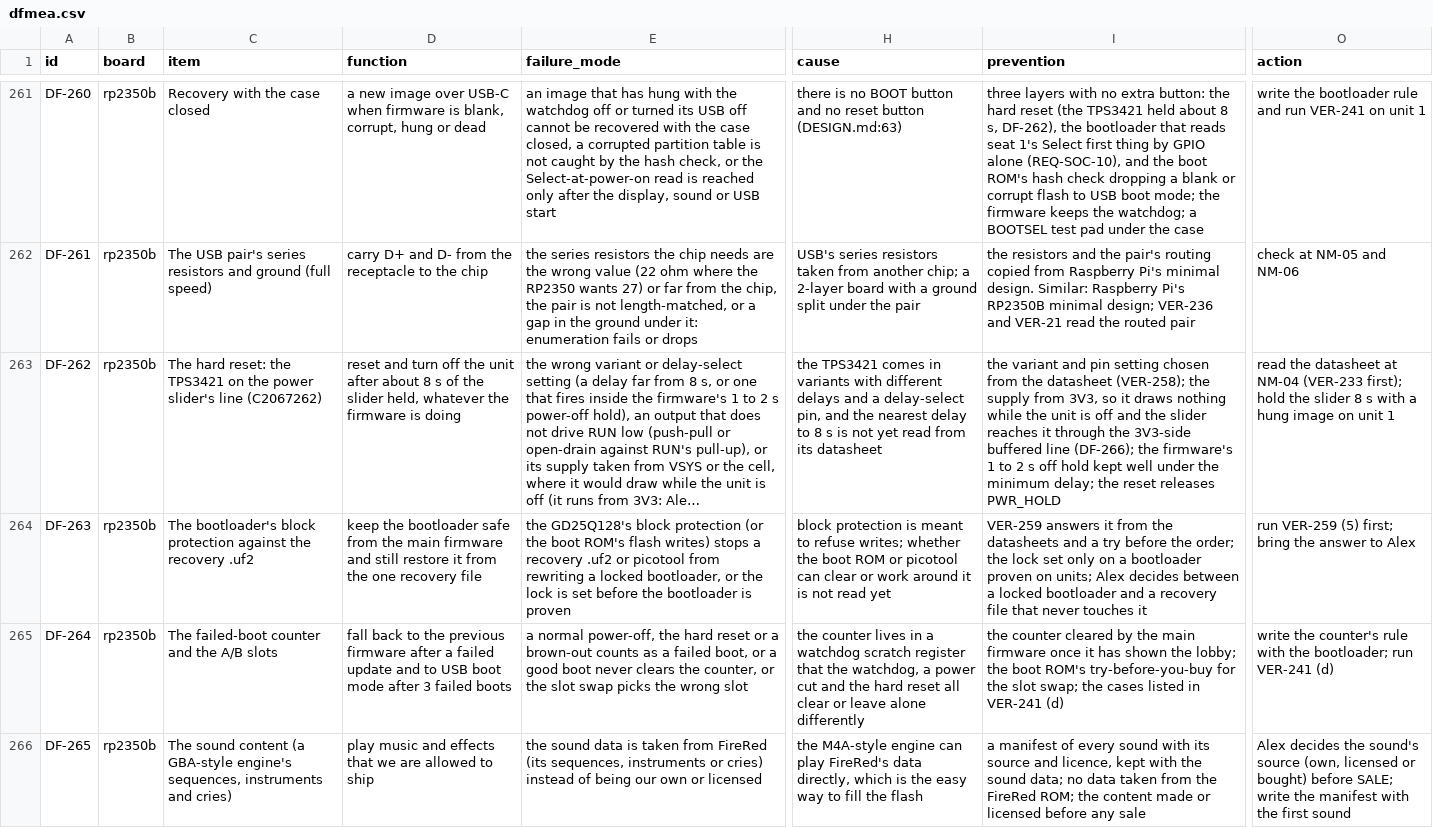
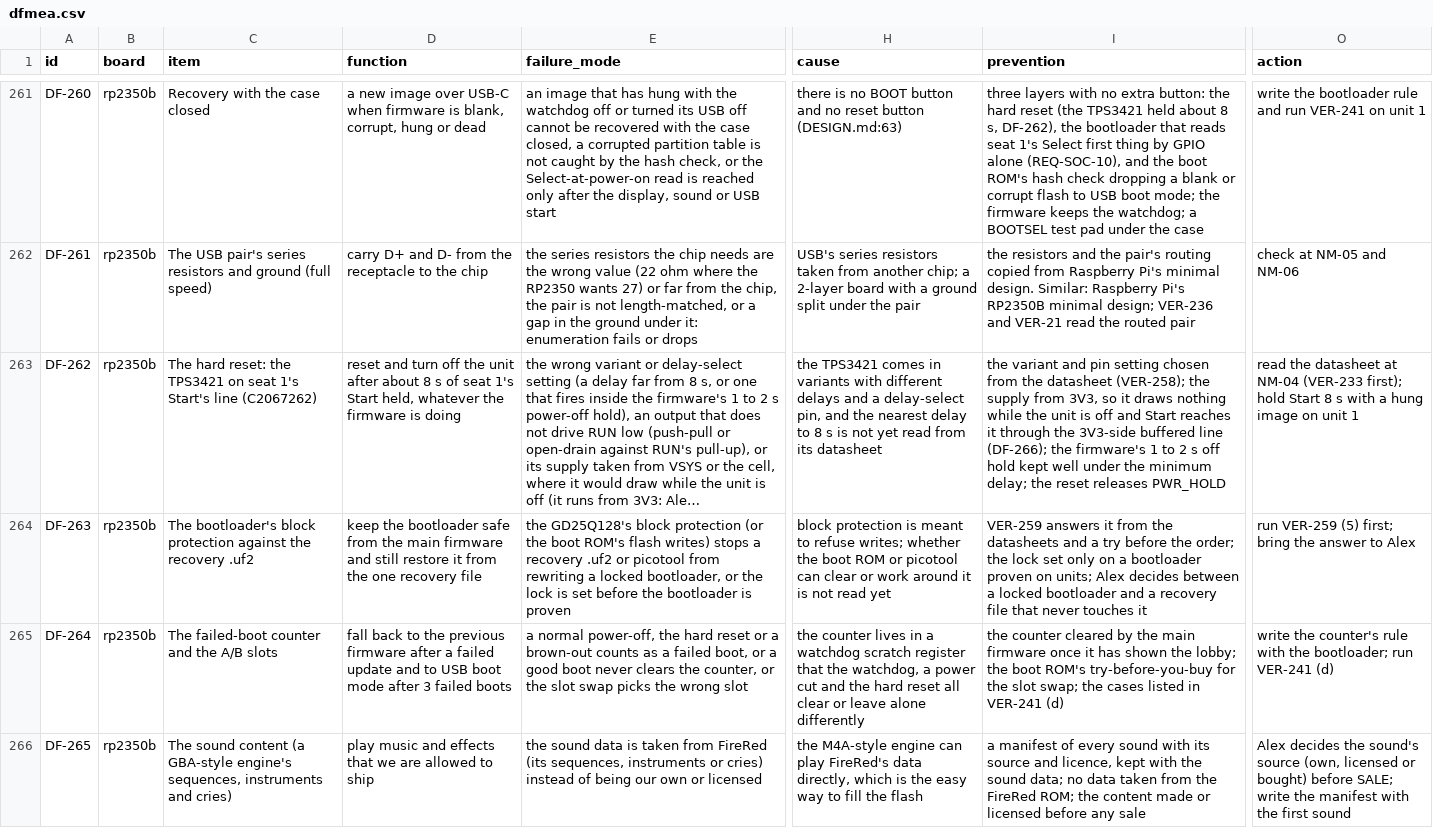
Before and after one commit to alex-berliner/mega_blastoise, a CSV file: hardware/vv/dfmea.csv, drawn as a sheet; only a part is shown, gaps mark what is left out; long unchanged cells end in …; the diff covers the shown part only; the diff names each change by its address in the sheet, - before the commit and + after, or states it on an @@ line.

```diff
--- a/hardware/vv/dfmea.csv
+++ b/hardware/vv/dfmea.csv
-C263 (item): …TPS3421 on the power slider's line (C2067262)
+C263 (item): …TPS3421 on seat 1's Start's line (C2067262)
-D263 (function): …s of the slider held, whatever…
+D263 (function): …s of seat 1's Start held, whatever…
-I263 (prevention): …off and the slider reaches it…
+I263 (prevention): …off and Start reaches it…
-O263 (action): …first); hold the slider 8 s…
+O263 (action): …first); hold Start 8 s…
```
Also changed, not shown: 1 added row and 11 edited cells elsewhere in this file, hardware/vv/grid_reasons.csv, hardware/vv/verification.csv, 4 other files.
